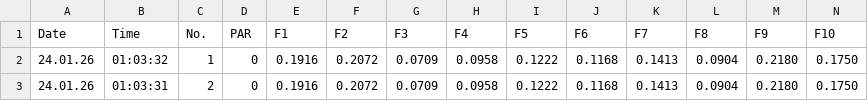
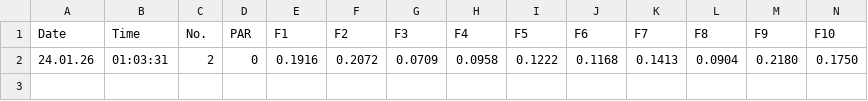
Before and after one commit to shaylematsuda/AS_pulchritude, a CSV file: data/IPAM_data/20260123_AmSam_Pulchritude/229A.csv, drawn as a sheet; only a part is shown; rows hold the shown columns only; the diff names each change by its address in the sheet, - before the commit and + after, or states it on an @@ line.

```diff
--- a/data/IPAM_data/20260123_AmSam_Pulchritude/229A.csv
+++ b/data/IPAM_data/20260123_AmSam_Pulchritude/229A.csv
-row 2: 24.01.26 | 01:03:32 | 1 | 0 | 0.1916 | 0.2072 | 0.0709 | 0.0958 | 0.1222 | 0.1168 | 0.1413 | 0.0904 | 0.2180 | 0.1750
```
Also changed, not shown: data/IPAM_data/20260120_AmSam_Pulchritude/14B.csv, data/IPAM_data/20260123_AmSam_Pulchritude/145D.csv, 5 other files.
